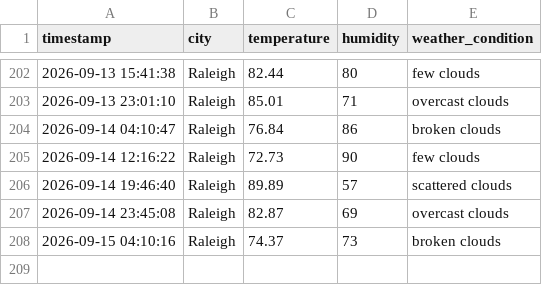
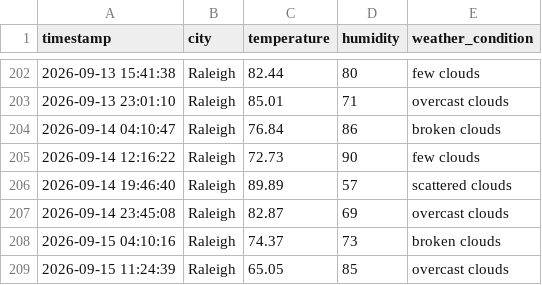
Before and after one commit to pwaltonbrown/Automated_Weather_Data_Pipeline, a CSV file: weather_history.csv, drawn as a sheet; only a part is shown, gaps mark what is left out; the diff names each change by its address in the sheet, - before the commit and + after, or states it on an @@ line.

```diff
--- a/weather_history.csv
+++ b/weather_history.csv
+row 209: 2026-09-15 11:24:39 | Raleigh | 65.05 | 85 | overcast clouds
```
